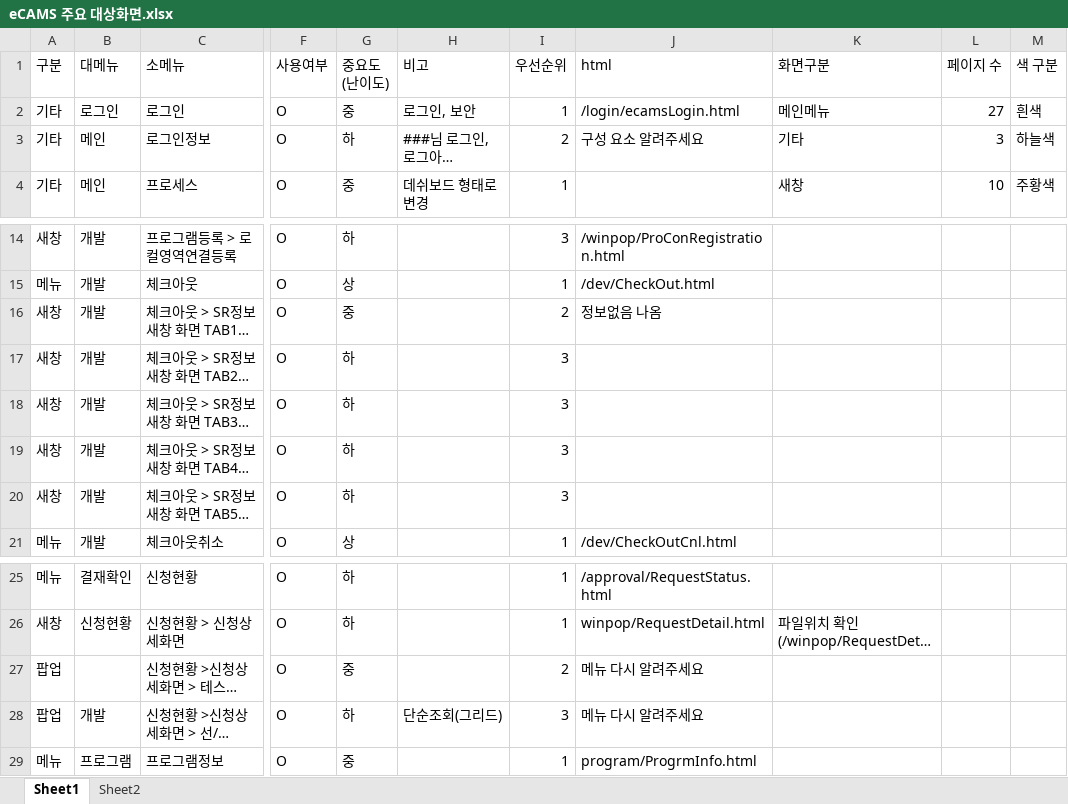
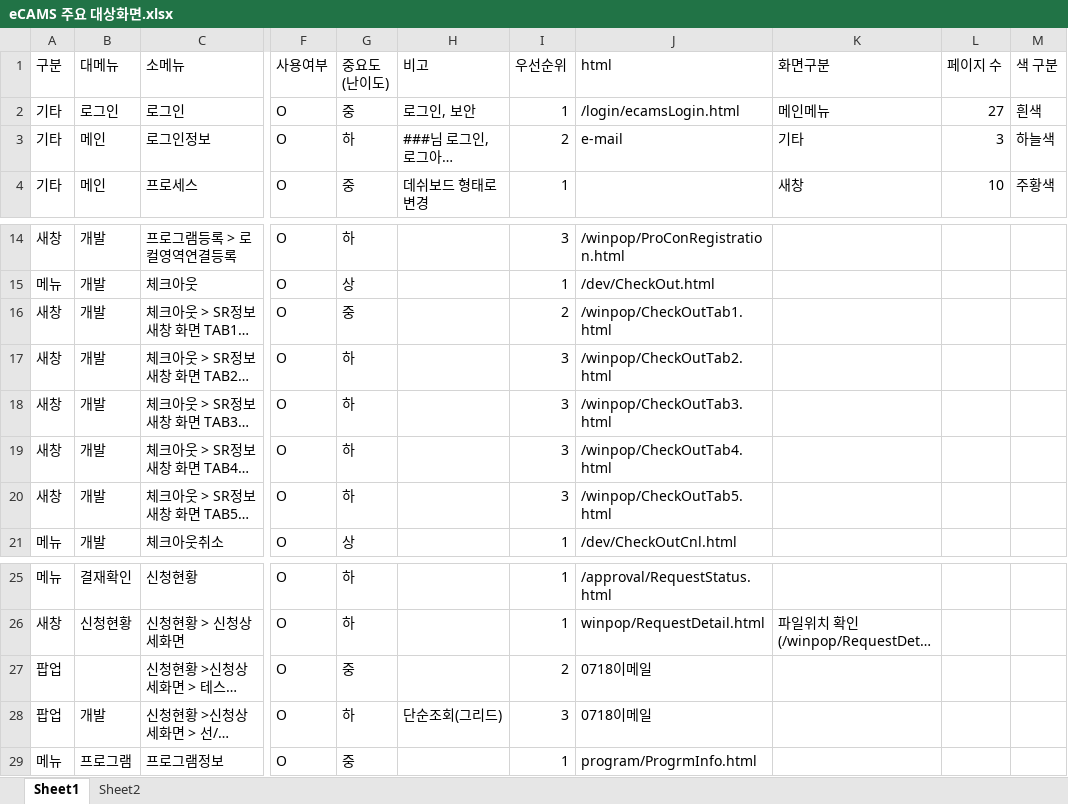
Before and after one commit to david914/azsoftHTML5, an Excel workbook: WebContent/new_html5/eCAMS 주요 대상화면.xlsx, sheet Sheet1, drawn as a sheet; only a part is shown, gaps mark what is left out; long unchanged cells end in …; values as stored, in another font and other column widths than the file's, no cell formats; the diff names each change by its address in the sheet, - before the commit and + after, or states it on an @@ line.

Commit message:
Add files via upload
0722

```diff
--- a/WebContent/new_html5/eCAMS 주요 대상화면.xlsx (sheet Sheet1)
+++ b/WebContent/new_html5/eCAMS 주요 대상화면.xlsx (sheet Sheet1)
-J3 (html): 구성 요소 알려주세요
+J3 (html): e-mail
-J16 (html): 정보없음 나옴
+J16 (html): /winpop/CheckOutTab1.html
-J17 (html): (empty)
+J17 (html): /winpop/CheckOutTab2.html
-J18 (html): (empty)
+J18 (html): /winpop/CheckOutTab3.html
-J19 (html): (empty)
+J19 (html): /winpop/CheckOutTab4.html
-J20 (html): (empty)
+J20 (html): /winpop/CheckOutTab5.html
-J27:J28 (html): 메뉴 다시 알려주세요
+J27:J28 (html): 0718이메일
```
Also changed, not shown: cell formats.
